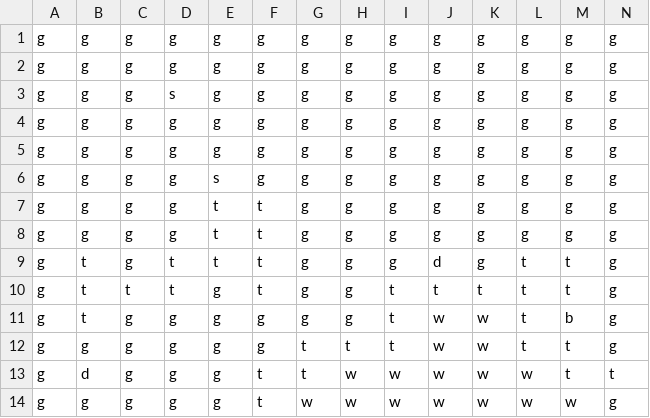
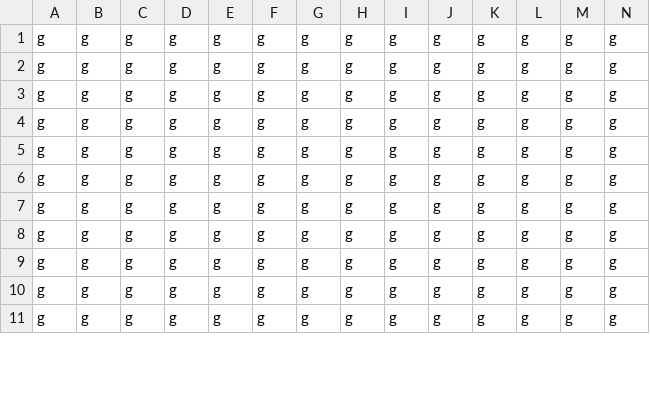
Before and after one commit to Squeakers99/ICS4U1-RPG, a CSV file: Maps/Map 2.csv, drawn as a sheet; only a part is shown; removed rows and columns are numbered as before the commit, all else as after; rows hold the shown columns only; the diff covers the shown part only; the diff names each change by its address in the sheet, - before the commit and + after, or states it on an @@ line.

```diff
--- a/Maps/Map 2.csv
+++ b/Maps/Map 2.csv
-row 1: g | g | g | g | g | g | g | g | g | g | g | g | g | g
@@ row 2 moved to row 18: g @@
-row 3: g | g | g | s | g | g | g | g | g | g | g | g | g | g
-E3: s
+E3: g
-E4:E6: t
+E4:E6: g
-F4:F7: t
+F4:F7: g
-B6:B8: t
+B6:B8: g
-D6:D7: t
+D6:D7: g
-J6: d
+J6: g
-L6:L9: t
+L6:L9: g
-M6:M7: t
+M6:M7: g
-C7: t
+C7: g
-I7:I9: t
+I7:I9: g
-J7: t
+J7: g
-K7: t
+K7: g
-J8:J11: w
+J8:J11: g
-K8:K11: w
+K8:K11: g
-M8: b
+M8: g
-G9:G10: t
+G9:G10: g
-H9: t
+H9: g
-M9:M10: t
+M9:M10: g
-B10: d
+B10: g
-F10:F11: t
+F10:F11: g
-H10:H11: w
+H10:H11: g
-I10:I11: w
+I10:I11: g
-L10:L11: w
+L10:L11: g
-N10: t
+N10: g
-G11: w
+G11: g
-M11: w
+M11: g
```
Also changed, not shown: 2 added rows and 41 edited cells elsewhere in this file, 4 other files.
